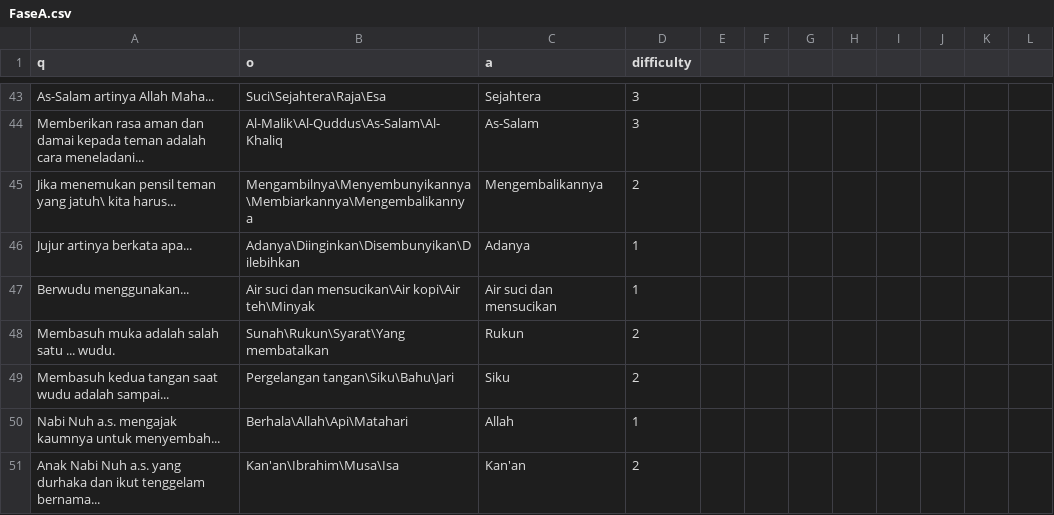
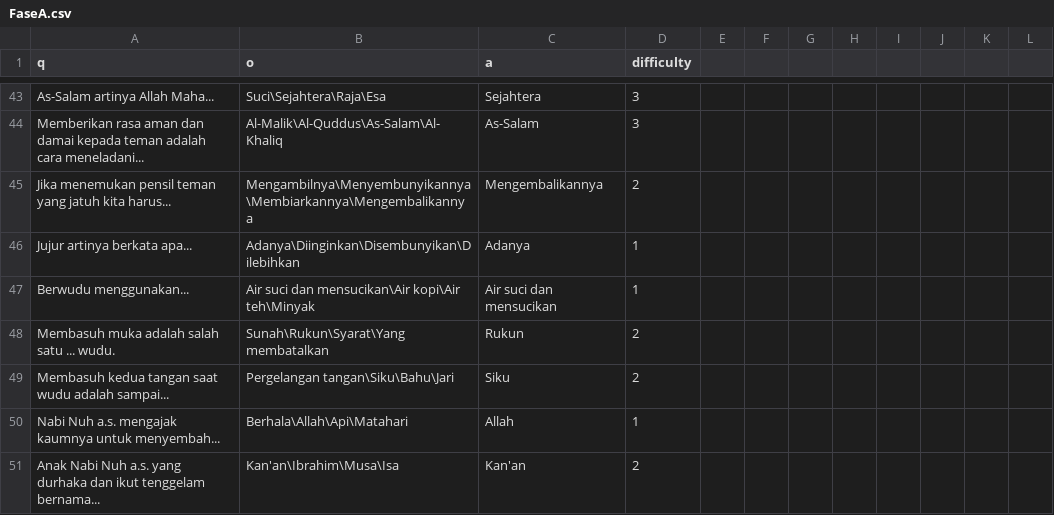
Before and after one commit to apip76/Milionare, a CSV file: FaseA.csv, drawn as a sheet; only a part is shown, gaps mark what is left out.

Commit message:
Update FaseA.csv

```diff
--- a/FaseA.csv
+++ b/FaseA.csv
@@ -44,3 +44,3 @@ As-Salam artinya Allah Maha...,Suci\Sejahtera\Raja\Esa,Sejahtera,3
 Memberikan rasa aman dan damai kepada teman adalah cara meneladani...,Al-Malik\Al-Quddus\As-Salam\Al-Khaliq,As-Salam,3
-Jika menemukan pensil teman yang jatuh\ kita harus...,Mengambilnya\Menyembunyikannya\Membiarkannya\Mengembalikannya,Mengembalikannya,2
+Jika menemukan pensil teman yang jatuh kita harus...,Mengambilnya\Menyembunyikannya\Membiarkannya\Mengembalikannya,Mengembalikannya,2
 Jujur artinya berkata apa...,Adanya\Diinginkan\Disembunyikan\Dilebihkan,Adanya,1
```
